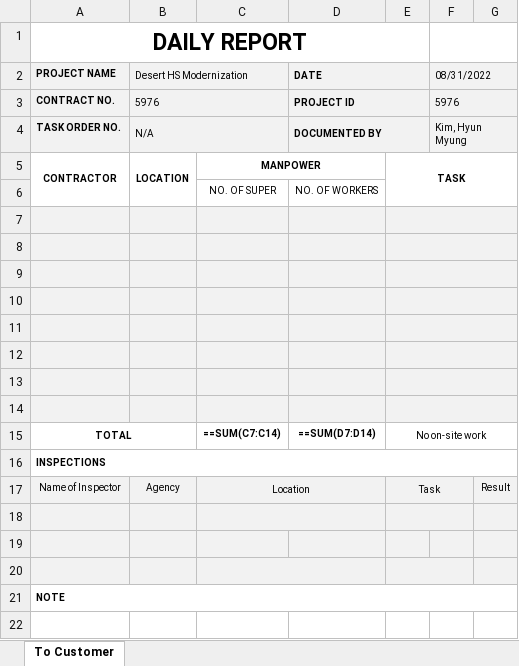
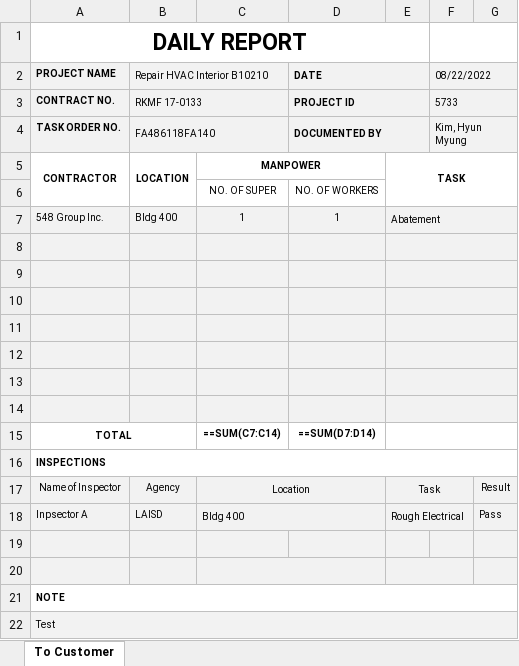
Before and after one commit to Exbon/exbon-daily-report, an Excel workbook: public/record/ToCustomer_7784.xlsx, sheet To Customer, drawn as a sheet; values as stored, in another font and other column widths than the file's, no borders; formulas without a stored value are shown as written; charts and pictures not drawn; removed rows and columns are numbered as before the commit, all else as after; the diff names each change by its address in the sheet, - before the commit and + after, or states it on an @@ line.

```diff
--- a/public/record/ToCustomer_7784.xlsx (sheet To Customer)
+++ b/public/record/ToCustomer_7784.xlsx (sheet To Customer)
-B2: Desert HS Modernization
+B2: Repair HVAC Interior B10210
-F2: 08/31/2022
+F2: 08/22/2022
-B3 (Repair HVAC Interior B10210): 5976
+B3 (Repair HVAC Interior B10210): RKMF 17-0133
-F3 (08/22/2022): 5976
+F3 (08/22/2022): 5733
-B4 (Repair HVAC Interior B10210): N/A
+B4 (Repair HVAC Interior B10210): FA486118FA140
+row 7: 548 Group Inc. | Bldg 400 | 1 | 1 | Abatement
-row 14: (empty)
-E15: No on-site work
+E15: (empty)
-row 18: (empty)
+row 18: Inpsector A | LAISD | Bldg 400 |  | Rough Electrical |  | Pass
+row 22: Test
```
Also changed, not shown: 23 other files.
